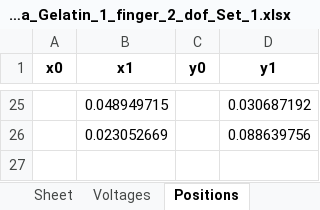
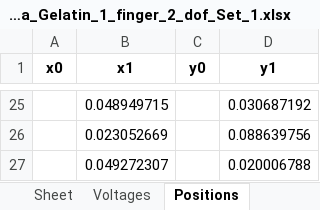
Before and after one commit to lorcan2440/EIT_Touch_Sensor, an Excel workbook: output/EIT_Data_Gelatin_1_finger_2_dof_Set_1.xlsx, sheet Positions, drawn as a sheet; only a part is shown, gaps mark what is left out; values as stored, in another font and other column widths than the file's, no borders; 1 other sheet too large or unreadable and not compared; the diff names each change by its address in the sheet, - before the commit and + after, or states it on an @@ line.

```diff
--- a/output/EIT_Data_Gelatin_1_finger_2_dof_Set_1.xlsx (sheet Positions)
+++ b/output/EIT_Data_Gelatin_1_finger_2_dof_Set_1.xlsx (sheet Positions)
+row 27:  | 0.049272307 |  | 0.020006788
```
